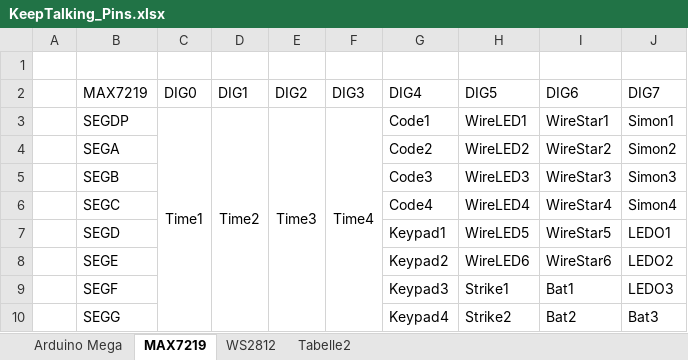
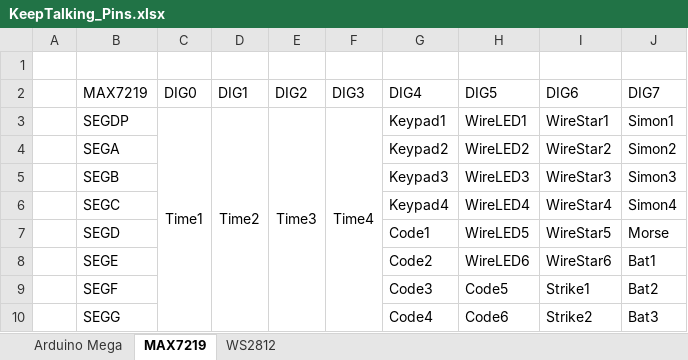
Before and after one commit to Theta-Dev/KeepTalkingBomb, an Excel workbook: KeepTalking_Pins.xlsx, sheet MAX7219, drawn as a sheet; values as stored, in another font and other column widths than the file's, no borders; the diff names each change by its address in the sheet, - before the commit and + after, or states it on an @@ line.

```diff
--- a/KeepTalking_Pins.xlsx (sheet MAX7219)
+++ b/KeepTalking_Pins.xlsx (sheet MAX7219)
-sheet tab: Tabelle2
-G3 (DIG4): Code1
+G3 (DIG4): Keypad1
-G4 (DIG4): Code2
+G4 (DIG4): Keypad2
-G5 (DIG4): Code3
+G5 (DIG4): Keypad3
-G6 (DIG4): Code4
+G6 (DIG4): Keypad4
-G7 (DIG4): Keypad1
+G7 (DIG4): Code1
-J7 (DIG7): LEDO1
+J7 (DIG7): Morse
-G8 (DIG4): Keypad2
+G8 (DIG4): Code2
-J8 (DIG7): LEDO2
+J8 (DIG7): Bat1
-G9 (DIG4): Keypad3
+G9 (DIG4): Code3
-H9 (DIG5): Strike1
+H9 (DIG5): Code5
-I9 (DIG6): Bat1
+I9 (DIG6): Strike1
-J9 (DIG7): LEDO3
+J9 (DIG7): Bat2
-G10 (DIG4): Keypad4
+G10 (DIG4): Code4
-H10 (DIG5): Strike2
+H10 (DIG5): Code6
-I10 (DIG6): Bat2
+I10 (DIG6): Strike2
```
Also changed, not shown: sheet Arduino Mega, 13 other files.
